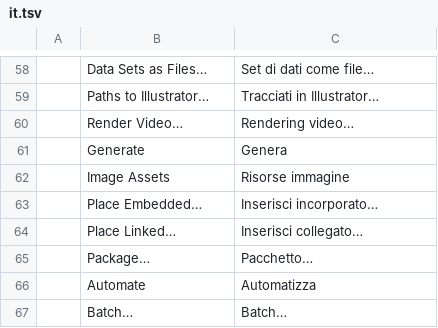
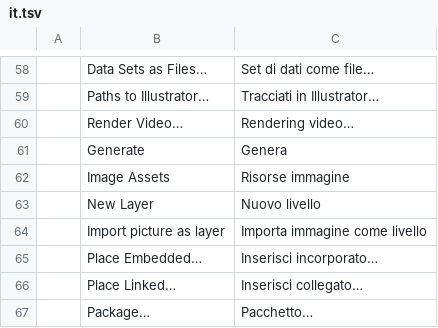
Before and after one commit to keyarr/niveta, a TSV file: crates/ui-egui/src/i18n/it.tsv, drawn as a sheet; only a part is shown, gaps mark what is left out; the shorter side is filled out with more unchanged rows; the diff names each change by its address in the sheet, - before the commit and + after, or states it on an @@ line.

```diff
--- a/crates/ui-egui/src/i18n/it.tsv
+++ b/crates/ui-egui/src/i18n/it.tsv
+row 63:  | New Layer | Nuovo livello
+row 64:  | Import picture as layer | Importa immagine come livello
```
Also changed, not shown: crates/ui-egui/src/i18n/cs.tsv, crates/ui-egui/src/i18n/el.tsv, 20 other files.
